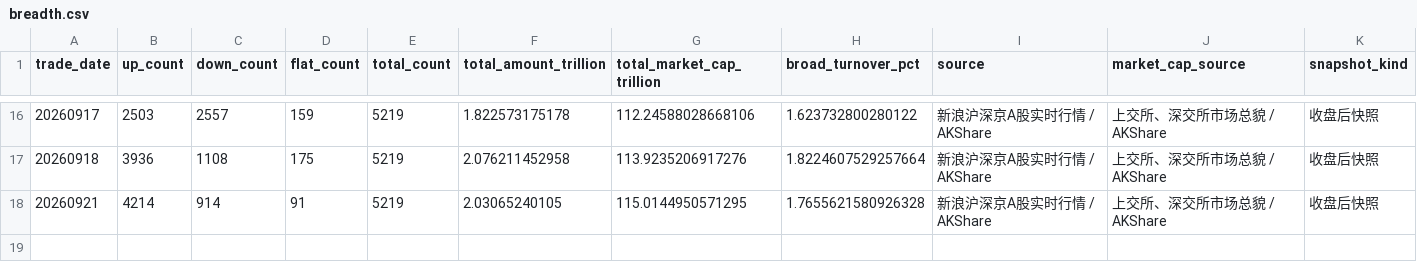
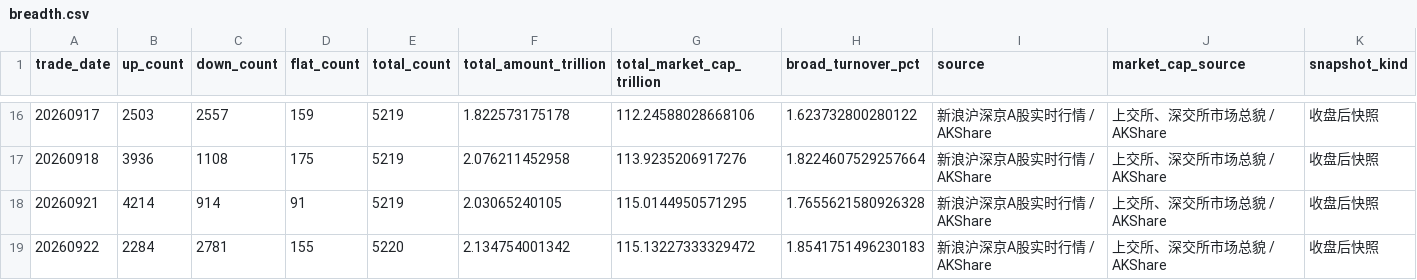
Before and after one commit to littlepeachh/macroscope-dashboard-v7, a CSV file: data/breadth.csv, drawn as a sheet; only a part is shown, gaps mark what is left out; the diff names each change by its address in the sheet, - before the commit and + after, or states it on an @@ line.

```diff
--- a/data/breadth.csv
+++ b/data/breadth.csv
+row 19: 20260922 | 2284 | 2781 | 155 | 5220 | 2.134754001342 | 115.13227333329472 | 1.8541751496230183 | 新浪沪深京A股实时行情 / AKShare | 上交所、深交所市场总貌 / AKShare | 收盘后快照
```
Also changed, not shown: data/crowding.csv, data/deviation.csv, 6 other files.
